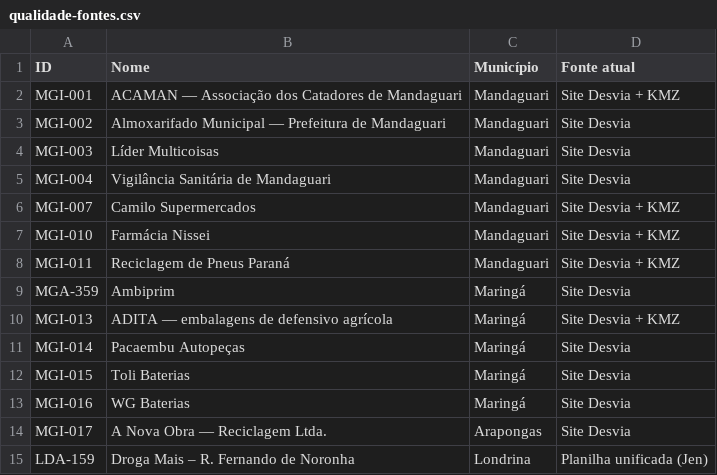
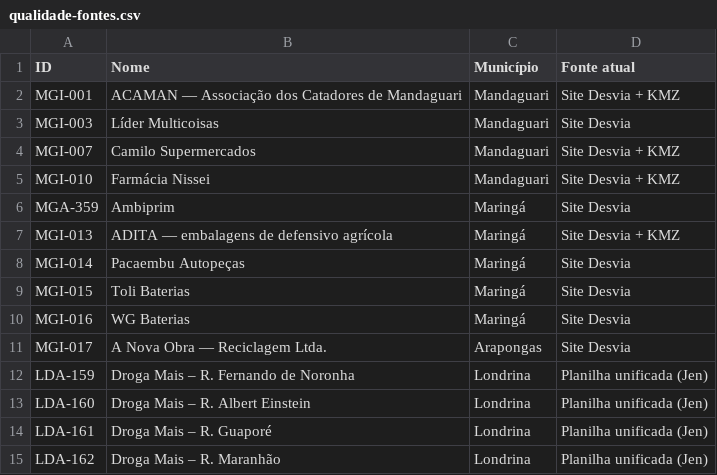
Before and after one commit to JenniferWaldhelm/desvia, a CSV file: coleta/qualidade-fontes.csv, drawn as a sheet; only a part is shown; the shorter side is filled out with more unchanged rows; the diff names each change by its address in the sheet, - before the commit and + after, or states it on an @@ line.

```diff
--- a/coleta/qualidade-fontes.csv
+++ b/coleta/qualidade-fontes.csv
-row 3: MGI-002 | Almoxarifado Municipal — Prefeitura de Mandaguari | Mandaguari | Site Desvia
-row 5: MGI-004 | Vigilância Sanitária de Mandaguari | Mandaguari | Site Desvia
-row 8: MGI-011 | Reciclagem de Pneus Paraná | Mandaguari | Site Desvia + KMZ
```
Also changed, not shown: dados/pontos.csv, 12 other files.
